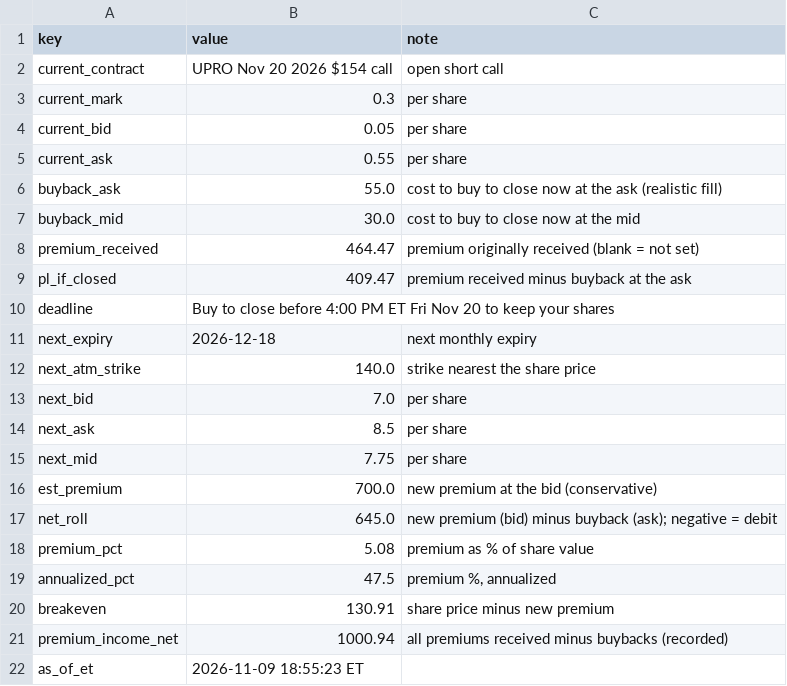
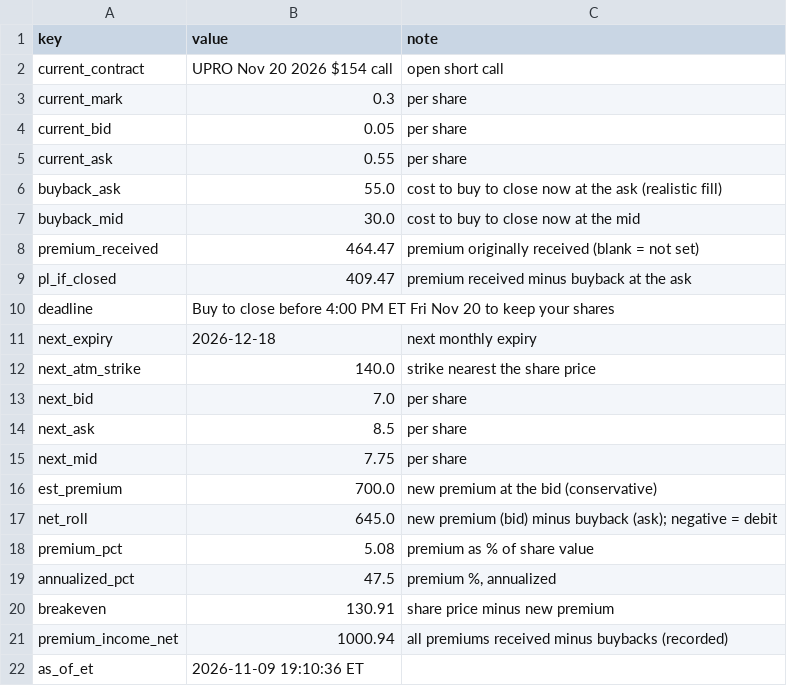
Before and after one commit to AT4Engineer/pq-22e56fd9, a CSV file: data/roll.csv, drawn as a sheet.

```diff
--- a/data/roll.csv
+++ b/data/roll.csv
@@ -21,2 +21,2 @@ breakeven,130.91,share price minus new premium
 premium_income_net,1000.94,all premiums received minus buybacks (recorded)
-as_of_et,2026-11-09 18:55:23 ET,
+as_of_et,2026-11-09 19:10:36 ET,
```
Also changed, not shown: data/current.csv, 12 other files.
